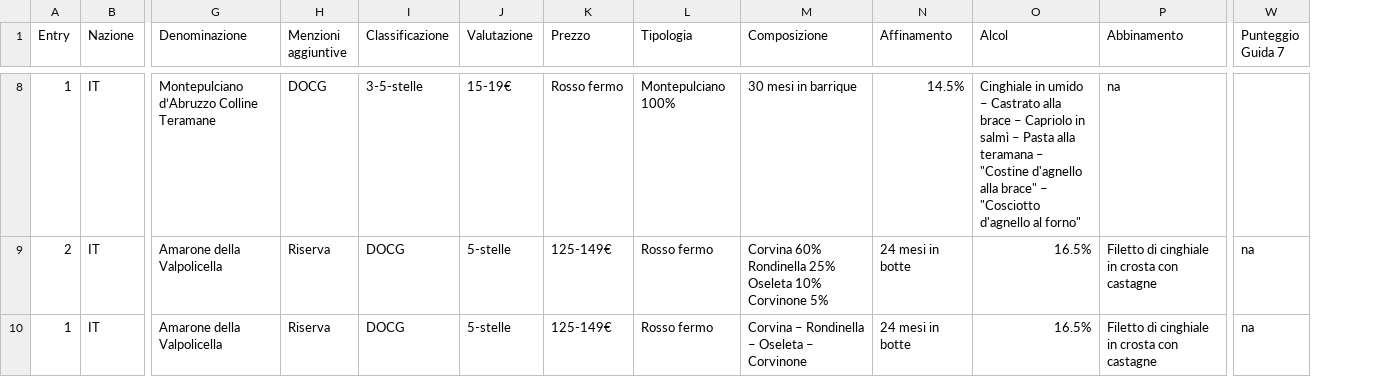
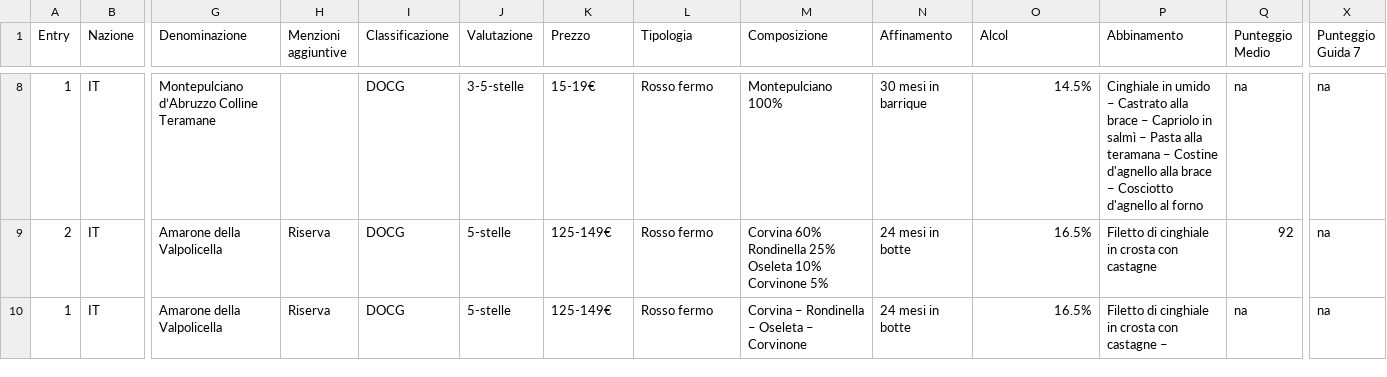
Before and after one commit to dev-crumbs/vinopedia, a CSV file: vini/listone.csv, drawn as a sheet; only a part is shown, gaps mark what is left out; addresses are those after the commit; the diff covers the shown part only; the diff names each change by its address in the sheet, - before the commit and + after, or states it on an @@ line.

```diff
--- a/vini/listone.csv
+++ b/vini/listone.csv
+column Q (Punteggio Medio), rows 8-10: na | 92 | na
-H8 (Menzioni aggiuntive): DOCG
+H8 (Menzioni aggiuntive): (empty)
-I8 (Classificazione): 3-5-stelle
+I8 (Classificazione): DOCG
-J8 (Valutazione): 15-19€
+J8 (Valutazione): 3-5-stelle
-K8 (Prezzo): Rosso fermo
+K8 (Prezzo): 15-19€
-L8 (Tipologia): Montepulciano 100%
+L8 (Tipologia): Rosso fermo
-M8 (Composizione): 30 mesi in barrique
+M8 (Composizione): Montepulciano 100%
-N8 (Affinamento): 14.5%
+N8 (Affinamento): 30 mesi in barrique
-O8 (Alcol): Cinghiale in umido – Castrato alla brace – Capriolo in salmì – Pasta alla teramana – "Costine d'agnello alla brace" – "Cosciotto d'agnello al forno"
+O8 (Alcol): 14.5%
-P8 (Abbinamento): na
+P8 (Abbinamento): Cinghiale in umido – Castrato alla brace – Capriolo in salmì – Pasta alla teramana – Costine d'agnello alla brace – Cosciotto d'agnello al forno
-X8 (Punteggio Guida 7): (empty)
+X8 (Punteggio Guida 7): na
-P10 (Abbinamento): Filetto di cinghiale in crosta con castagne
+P10 (Abbinamento): Filetto di cinghiale in crosta con castagne –
```
Also changed, not shown: 66 edited cells elsewhere in this file, 1 other file.
